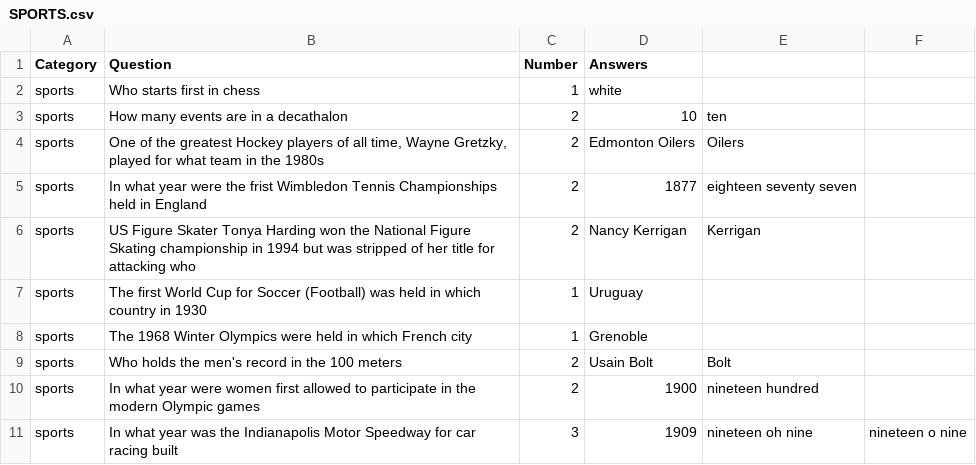
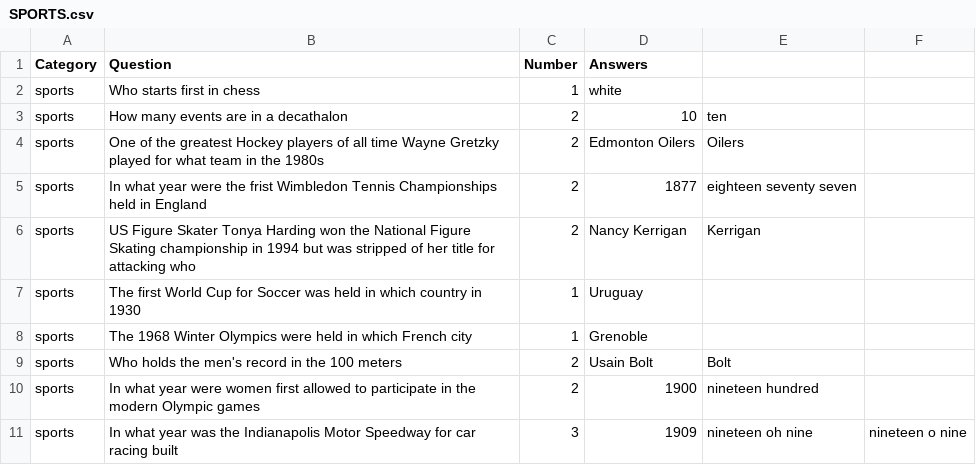
Before and after one commit to FaineAway/HNWoJ, a CSV file: ART AND LITERATURE/SPORTS.csv, drawn as a sheet; the diff names each change by its address in the sheet, - before the commit and + after, or states it on an @@ line.

```diff
--- a/ART AND LITERATURE/SPORTS.csv
+++ b/ART AND LITERATURE/SPORTS.csv
-B4 (Question): …of all time, Wayne Gretzky, played for…
+B4 (Question): …of all time Wayne Gretzky played for…
-B7 (Question): …for Soccer (Football) was held…
+B7 (Question): …for Soccer was held…
```
Also changed, not shown: ART AND LITERATURE/SCIENCE.csv, 4 other files.
